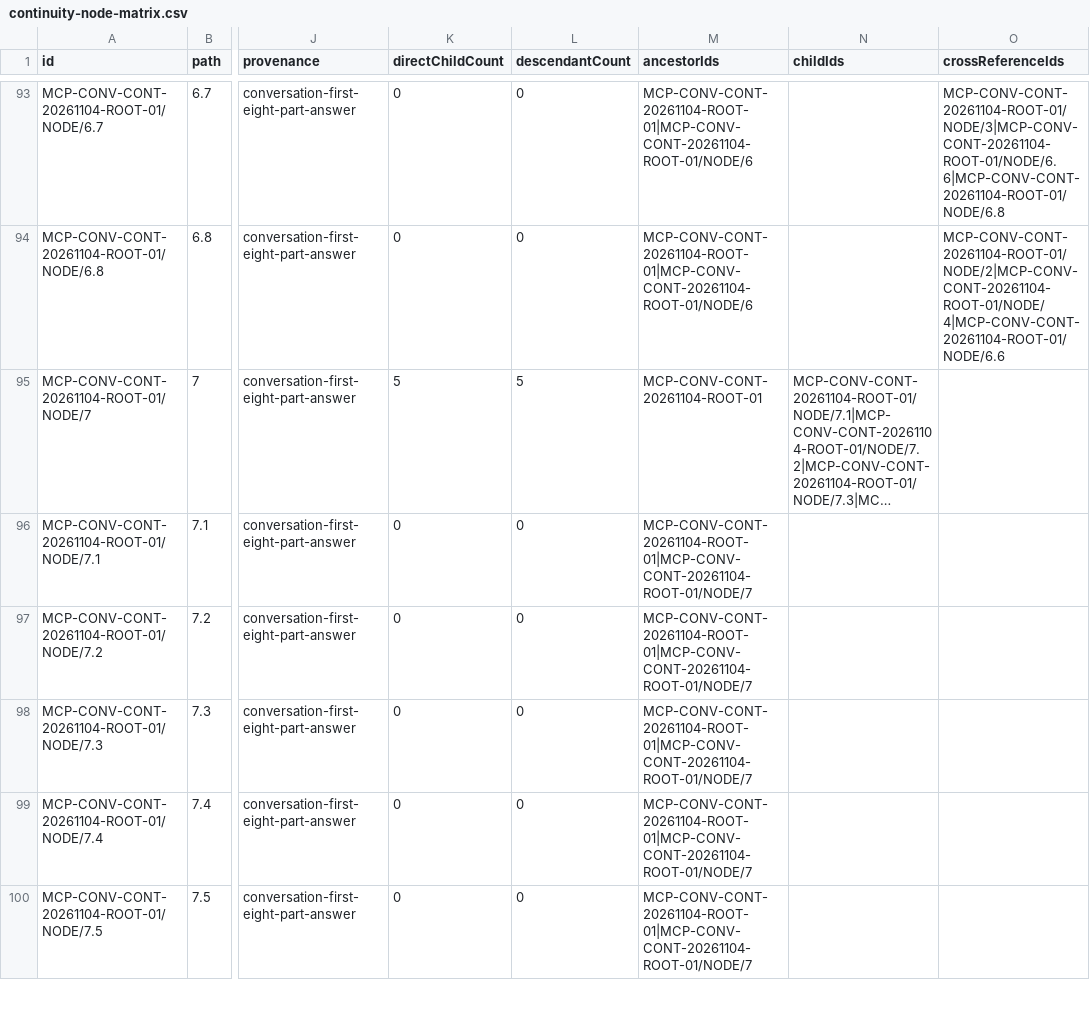
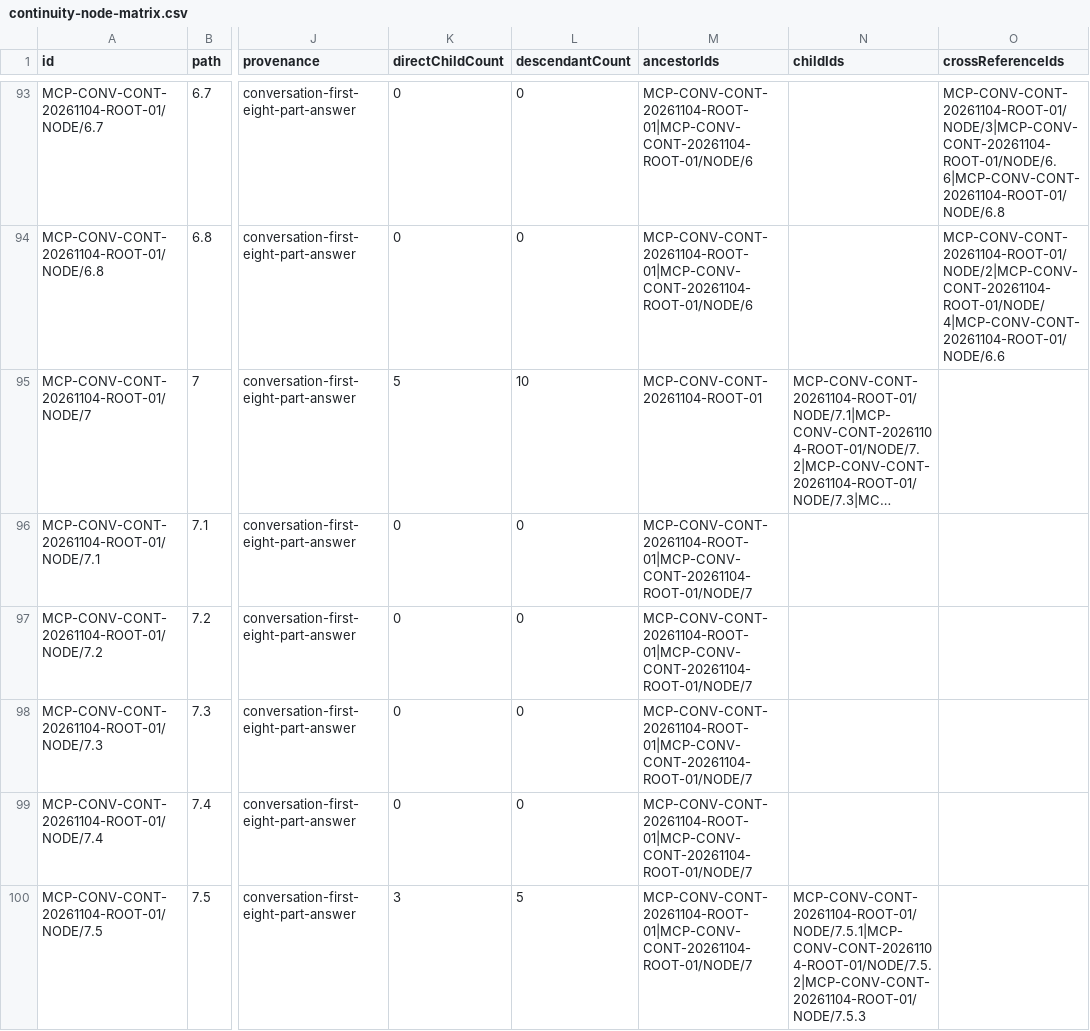
Before and after one commit to Patricked-code/MCP, a CSV file: docs/governance/conversation-continuity/continuity-node-matrix.csv, drawn as a sheet; only a part is shown, gaps mark what is left out; long unchanged cells end in …; the diff covers the shown part only; the diff names each change by its address in the sheet, - before the commit and + after, or states it on an @@ line.

Commit message:
docs(continuity): regenerate continuity-node-matrix.csv for 104 stable nodes and event 005

```diff
--- a/docs/governance/conversation-continuity/continuity-node-matrix.csv
+++ b/docs/governance/conversation-continuity/continuity-node-matrix.csv
-L95 (descendantCount): 5
+L95 (descendantCount): 10
-K100 (directChildCount): 0
+K100 (directChildCount): 3
-L100 (descendantCount): 0
+L100 (descendantCount): 5
-N100 (childIds): (empty)
+N100 (childIds): MCP-CONV-CONT-20261104-ROOT-01/NODE/7.5.1|MCP-CONV-CONT-20261104-ROOT-01/NODE/7.5.2|MCP-CONV-CONT-20261104-ROOT-01/NODE/7.5.3
```
Also changed, not shown: 5 added rows and 1 edited cell elsewhere in this file.
